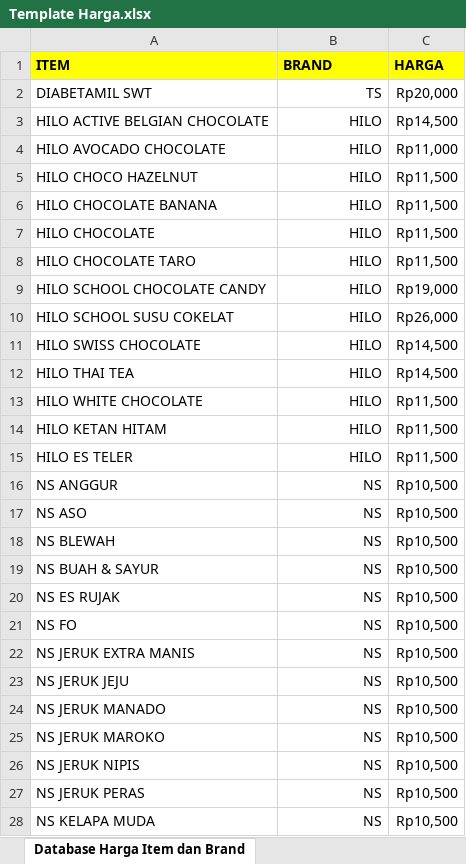
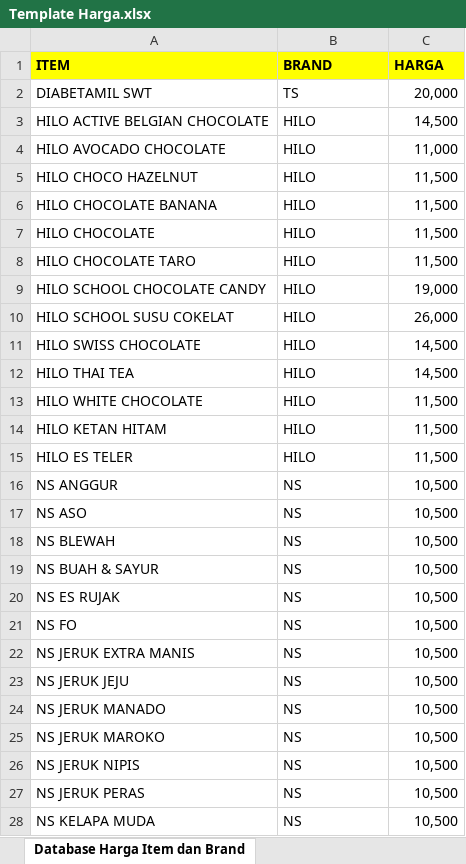
Before and after one commit to ikanx101/AppSheet-Sales, an Excel workbook: Damen/Template Harga.xlsx, sheet Database Harga Item dan Brand, drawn as a sheet; only a part is shown; values as stored, in another font and other column widths than the file's, no borders; the diff covers the shown part only; the diff names each change by its address in the sheet, - before the commit and + after, or states it on an @@ line.

Commit message:
Harga Andaliman

```diff
--- a/Damen/Template Harga.xlsx (sheet Database Harga Item dan Brand)
+++ b/Damen/Template Harga.xlsx (sheet Database Harga Item dan Brand)
-B2:B28 alignment: right
+B2:B28 alignment: left
-C2 (HARGA): Rp20,000
+C2 (HARGA): 20,000
-C3 (HARGA): Rp14,500
+C3 (HARGA): 14,500
-C4 (HARGA): Rp11,000
+C4 (HARGA): 11,000
-C5:C8 (HARGA): Rp11,500
+C5:C8 (HARGA): 11,500
-C9 (HARGA): Rp19,000
+C9 (HARGA): 19,000
-C10 (HARGA): Rp26,000
+C10 (HARGA): 26,000
-C11:C12 (HARGA): Rp14,500
+C11:C12 (HARGA): 14,500
-C13:C15 (HARGA): Rp11,500
+C13:C15 (HARGA): 11,500
-C16:C28 (HARGA): Rp10,500
+C16:C28 (HARGA): 10,500
```
Also changed, not shown: 1 added row, 28 edited cells and cell formats elsewhere in this sheet, Template Harga.xlsx, 5 other files.
